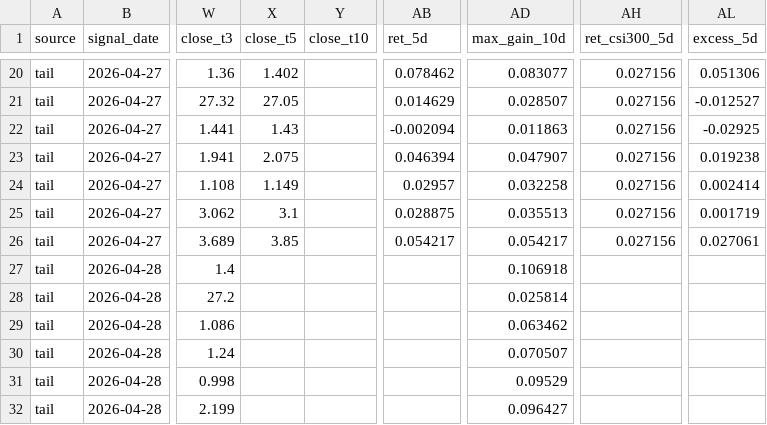
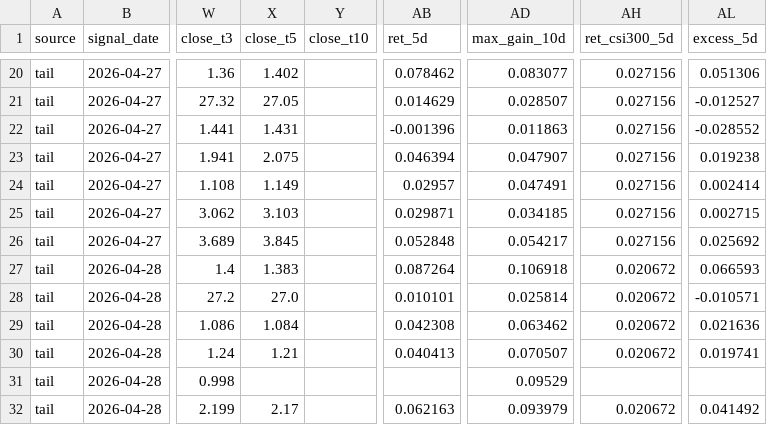
Before and after one commit to AndyLu-io/signal_system, a CSV file: review/signals_tail_202601.csv, drawn as a sheet; only a part is shown, gaps mark what is left out; the diff covers the shown part only; the diff names each change by its address in the sheet, - before the commit and + after, or states it on an @@ line.

```diff
--- a/review/signals_tail_202601.csv
+++ b/review/signals_tail_202601.csv
-X22 (close_t5): 1.43
+X22 (close_t5): 1.431
-AB22 (ret_5d): -0.002094
+AB22 (ret_5d): -0.001396
-AL22 (excess_5d): -0.02925
+AL22 (excess_5d): -0.028552
-AD24 (max_gain_10d): 0.032258
+AD24 (max_gain_10d): 0.047491
-X25 (close_t5): 3.1
+X25 (close_t5): 3.103
-AB25 (ret_5d): 0.028875
+AB25 (ret_5d): 0.029871
-AD25 (max_gain_10d): 0.035513
+AD25 (max_gain_10d): 0.034185
-AL25 (excess_5d): 0.001719
+AL25 (excess_5d): 0.002715
-X26 (close_t5): 3.85
+X26 (close_t5): 3.845
-AB26 (ret_5d): 0.054217
+AB26 (ret_5d): 0.052848
-AL26 (excess_5d): 0.027061
+AL26 (excess_5d): 0.025692
-X27 (close_t5): (empty)
+X27 (close_t5): 1.383
-AB27 (ret_5d): (empty)
+AB27 (ret_5d): 0.087264
-AH27:AH30 (ret_csi300_5d): (empty)
+AH27:AH30 (ret_csi300_5d): 0.020672
-AL27 (excess_5d): (empty)
+AL27 (excess_5d): 0.066593
-X28 (close_t5): (empty)
+X28 (close_t5): 27.0
-AB28 (ret_5d): (empty)
+AB28 (ret_5d): 0.010101
-AL28 (excess_5d): (empty)
+AL28 (excess_5d): -0.010571
-X29 (close_t5): (empty)
+X29 (close_t5): 1.084
-AB29 (ret_5d): (empty)
+AB29 (ret_5d): 0.042308
-AL29 (excess_5d): (empty)
+AL29 (excess_5d): 0.021636
-X30 (close_t5): (empty)
+X30 (close_t5): 1.21
-AB30 (ret_5d): (empty)
+AB30 (ret_5d): 0.040413
-AL30 (excess_5d): (empty)
+AL30 (excess_5d): 0.019741
-X32 (close_t5): (empty)
+X32 (close_t5): 2.17
-AB32 (ret_5d): (empty)
+AB32 (ret_5d): 0.062163
-AD32 (max_gain_10d): 0.096427
+AD32 (max_gain_10d): 0.093979
-AH32 (ret_csi300_5d): (empty)
+AH32 (ret_csi300_5d): 0.020672
-AL32 (excess_5d): (empty)
+AL32 (excess_5d): 0.041492
```
Also changed, not shown: 3 added rows and 116 edited cells elsewhere in this file, 8 other files.
